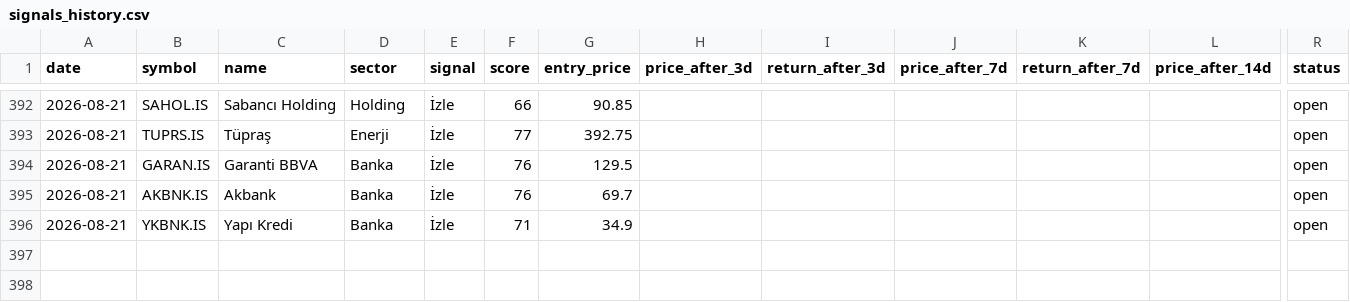
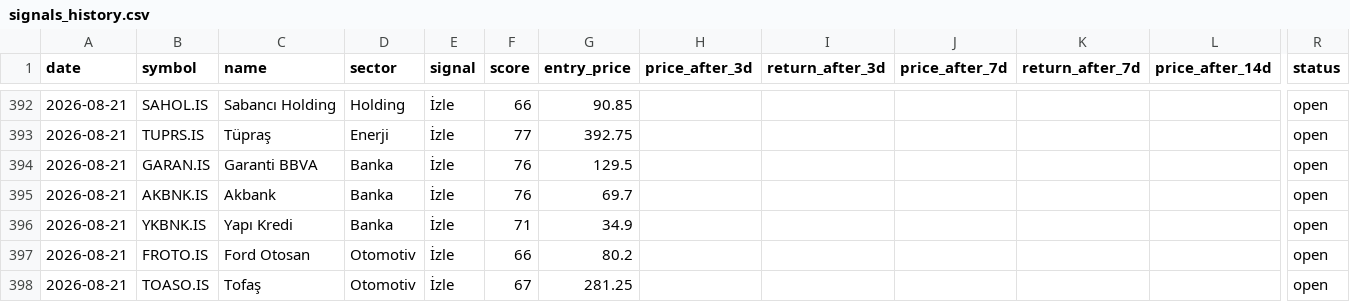
Before and after one commit to semreerol/BistTraderBot, a CSV file: data/signals_history.csv, drawn as a sheet; only a part is shown, gaps mark what is left out; rows hold the shown columns only; the diff names each change by its address in the sheet, - before the commit and + after, or states it on an @@ line.

```diff
--- a/data/signals_history.csv
+++ b/data/signals_history.csv
+row 397: 2026-08-21 | FROTO.IS | Ford Otosan | Otomotiv | İzle | 66 | 80.2 |  |  |  |  |  | open
+row 398: 2026-08-21 | TOASO.IS | Tofaş | Otomotiv | İzle | 67 | 281.25 |  |  |  |  |  | open
```
